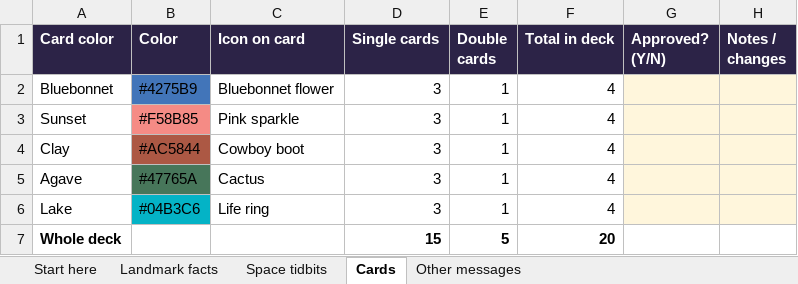
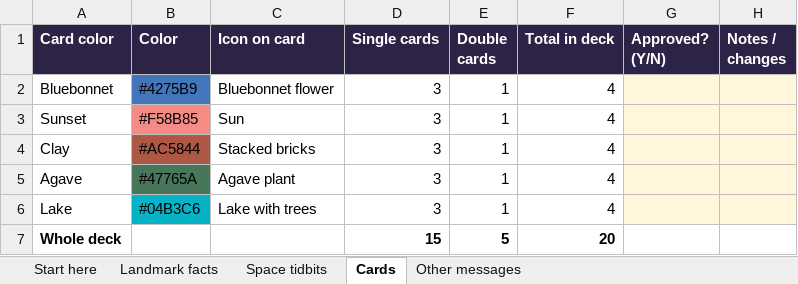
Before and after one commit to jennalivingston-vatx/board-game, an Excel workbook: content-review/bat-bridge-board-content.xlsx, sheet Cards, drawn as a sheet; values as stored, in another font and other column widths than the file's, no borders; the diff names each change by its address in the sheet, - before the commit and + after, or states it on an @@ line.

Commit message:
Use the new card designs, icons and x2 badge

```diff
--- a/content-review/bat-bridge-board-content.xlsx (sheet Cards)
+++ b/content-review/bat-bridge-board-content.xlsx (sheet Cards)
-C3 (Icon on card): Pink sparkle
+C3 (Icon on card): Sun
-C4 (Icon on card): Cowboy boot
+C4 (Icon on card): Stacked bricks
-C5 (Icon on card): Cactus
+C5 (Icon on card): Agave plant
-C6 (Icon on card): Life ring
+C6 (Icon on card): Lake with trees
```
Also changed, not shown: 14 other files.
